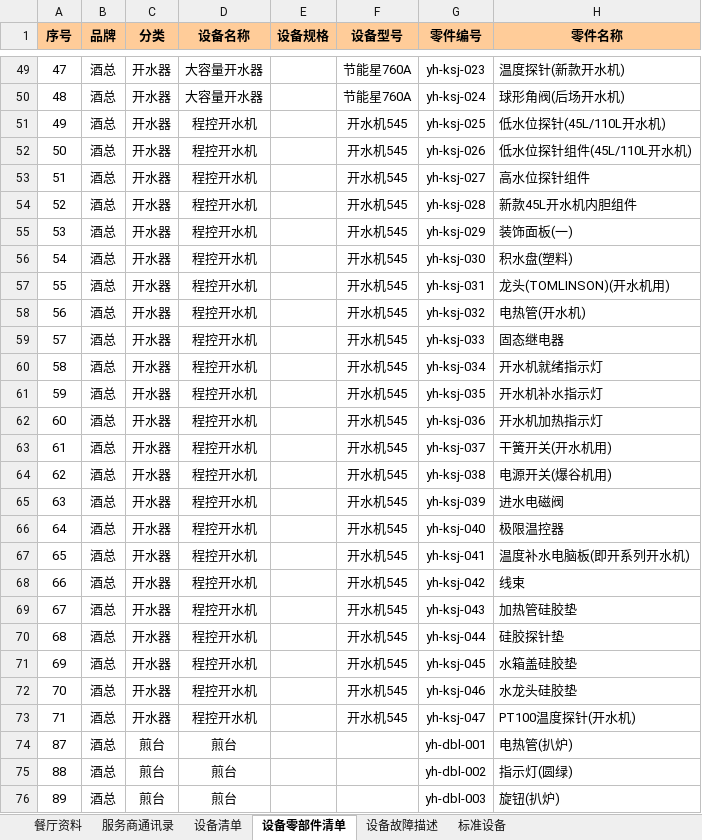
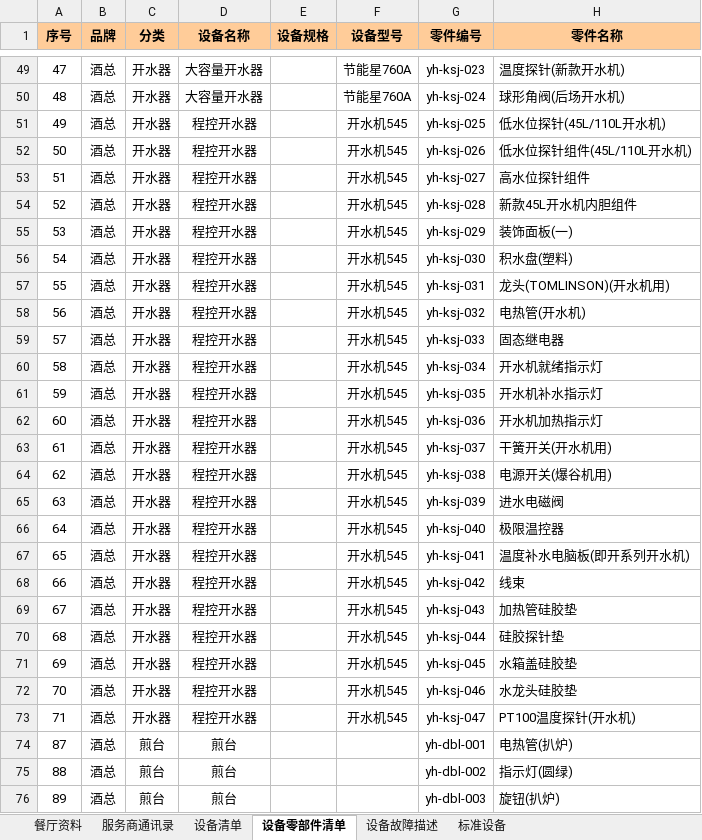
Before and after one commit to lincheng531/51quickfix, an Excel workbook: scripts/importer/yonghe/10家餐厅固定资产记录-160921.xlsx, sheet 设备零部件清单, drawn as a sheet; only a part is shown, gaps mark what is left out; values as stored, in another font and other column widths than the file's, no borders; charts and pictures not drawn; the diff names each change by its address in the sheet, - before the commit and + after, or states it on an @@ line.

```diff
--- a/scripts/importer/yonghe/10家餐厅固定资产记录-160921.xlsx (sheet 设备零部件清单)
+++ b/scripts/importer/yonghe/10家餐厅固定资产记录-160921.xlsx (sheet 设备零部件清单)
-D51:D73 (设备名称): 程控开水机
+D51:D73 (设备名称): 程控开水器
```
Also changed, not shown: sheet 服务商通讯录, 3 other files.
